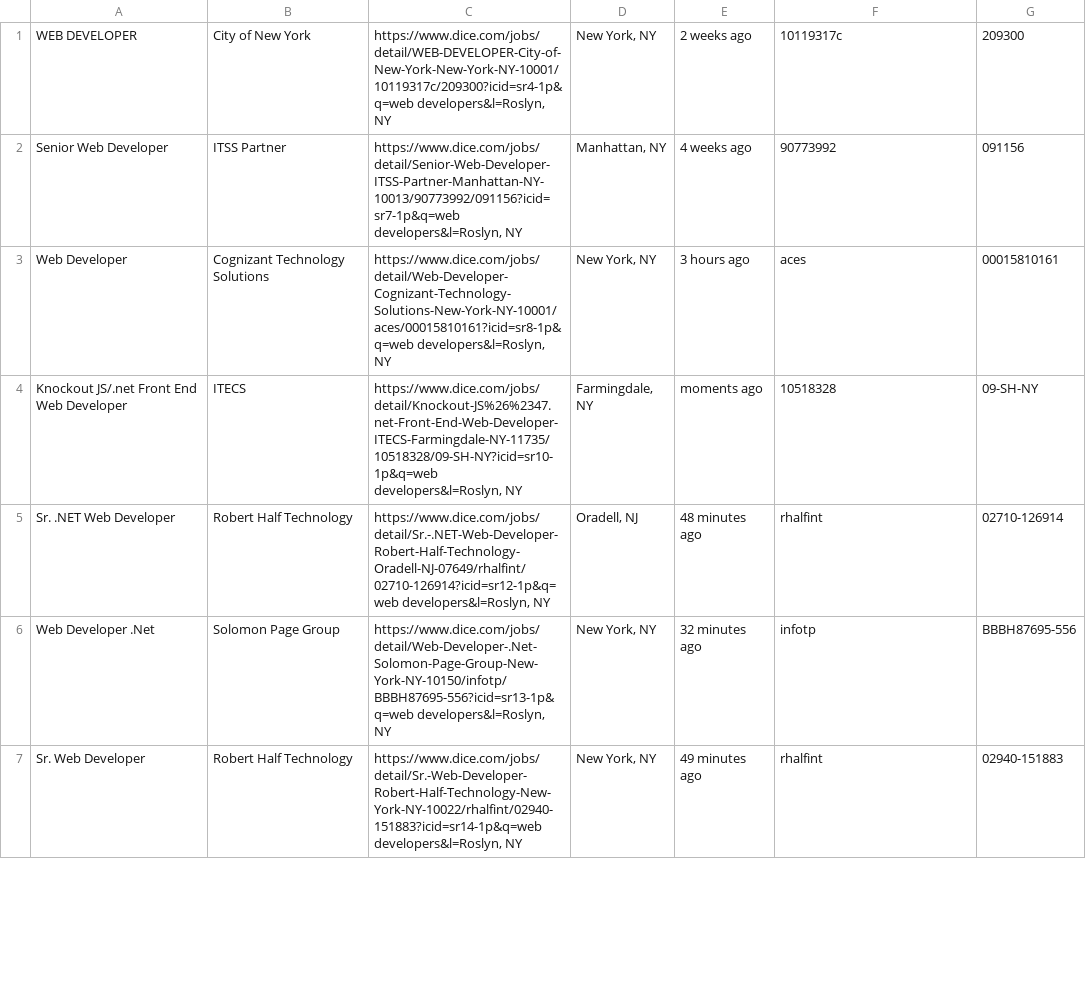
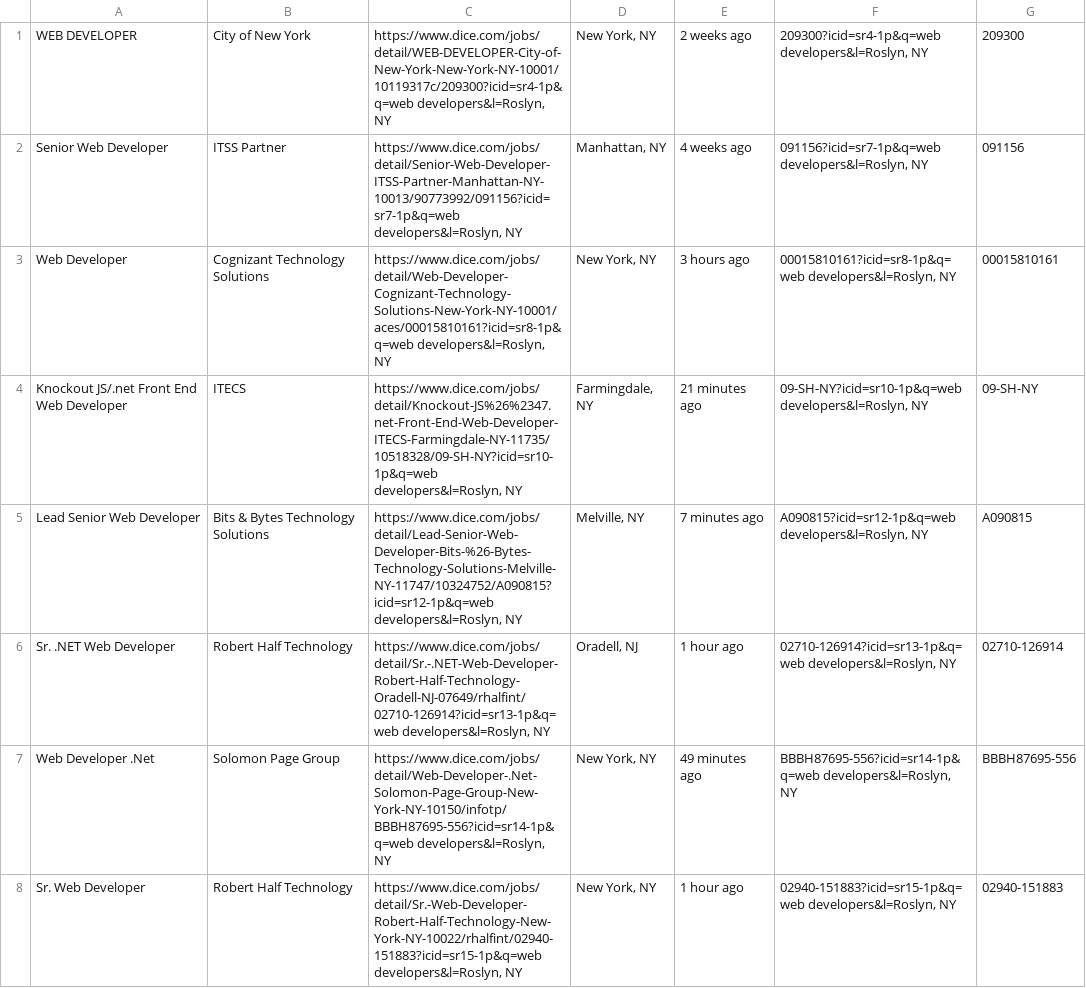
Before and after one commit to vikingeducation/assignment_web_scraper, a CSV file: dice_job_directory.csv, drawn as a sheet; only a part is shown; the diff covers the shown part only.

```diff
--- a/dice_job_directory.csv
+++ b/dice_job_directory.csv
@@ -1,7 +1,8 @@
-WEB DEVELOPER,City of New York,"https://www.dice.com/jobs/detail/WEB-DEVELOPER-City-of-New-York-New-York-NY-10001/10119317c/209300?icid=sr4-1p&q=web developers&l=Roslyn, NY","New York, NY",2 weeks ago,10119317c,209300
-Senior Web Developer,ITSS Partner,"https://www.dice.com/jobs/detail/Senior-Web-Developer-ITSS-Partner-Manhattan-NY-10013/90773992/091156?icid=sr7-1p&q=web developers&l=Roslyn, NY","Manhattan, NY",4 weeks ago,90773992,091156
-Web Developer,Cognizant Technology Solutions,"https://www.dice.com/jobs/detail/Web-Developer-Cognizant-Technology-Solutions-New-York-NY-10001/aces/00015810161?icid=sr8-1p&q=web developers&l=Roslyn, NY","New York, NY",3 hours ago,aces,00015810161
-Knockout JS/.net Front End Web Developer,ITECS,"https://www.dice.com/jobs/detail/Knockout-JS%26%2347.net-Front-End-Web-Developer-ITECS-Farmingdale-NY-11735/10518328/09-SH-NY?icid=sr10-1p&q=web developers&l=Roslyn, NY","Farmingdale, NY",moments ago,10518328,09-SH-NY
-Sr. .NET Web Developer,Robert Half Technology,"https://www.dice.com/jobs/detail/Sr.-.NET-Web-Developer-Robert-Half-Technology-Oradell-NJ-07649/rhalfint/02710-126914?icid=sr12-1p&q=web developers&l=Roslyn, NY","Oradell, NJ",48 minutes ago,rhalfint,02710-126914
-Web Developer .Net,Solomon Page Group,"https://www.dice.com/jobs/detail/Web-Developer-.Net-Solomon-Page-Group-New-York-NY-10150/infotp/BBBH87695-556?icid=sr13-1p&q=web developers&l=Roslyn, NY","New York, NY",32 minutes ago,infotp,BBBH87695-556
-Sr. Web Developer,Robert Half Technology,"https://www.dice.com/jobs/detail/Sr.-Web-Developer-Robert-Half-Technology-New-York-NY-10022/rhalfint/02940-151883?icid=sr14-1p&q=web developers&l=Roslyn, NY","New York, NY",49 minutes ago,rhalfint,02940-151883
+WEB DEVELOPER,City of New York,"https://www.dice.com/jobs/detail/WEB-DEVELOPER-City-of-New-York-New-York-NY-10001/10119317c/209300?icid=sr4-1p&q=web developers&l=Roslyn, NY","New York, NY",2 weeks ago,"209300?icid=sr4-1p&q=web developers&l=Roslyn, NY",209300
+Senior Web Developer,ITSS Partner,"https://www.dice.com/jobs/detail/Senior-Web-Developer-ITSS-Partner-Manhattan-NY-10013/90773992/091156?icid=sr7-1p&q=web developers&l=Roslyn, NY","Manhattan, NY",4 weeks ago,"091156?icid=sr7-1p&q=web developers&l=Roslyn, NY",091156
+Web Developer,Cognizant Technology Solutions,"https://www.dice.com/jobs/detail/Web-Developer-Cognizant-Technology-Solutions-New-York-NY-10001/aces/00015810161?icid=sr8-1p&q=web developers&l=Roslyn, NY","New York, NY",3 hours ago,"00015810161?icid=sr8-1p&q=web developers&l=Roslyn, NY",00015810161
+Knockout JS/.net Front End Web Developer,ITECS,"https://www.dice.com/jobs/detail/Knockout-JS%26%2347.net-Front-End-Web-Developer-ITECS-Farmingdale-NY-11735/10518328/09-SH-NY?icid=sr10-1p&q=web developers&l=Roslyn, NY","Farmingdale, NY",21 minutes ago,"09-SH-NY?icid=sr10-1p&q=web developers&l=Roslyn, NY",09-SH-NY
+Lead Senior Web Developer,Bits & Bytes Technology Solutions,"https://www.dice.com/jobs/detail/Lead-Senior-Web-Developer-Bits-%26-Bytes-Technology-Solutions-Melville-NY-11747/10324752/A090815?icid=sr12-1p&q=web developers&l=Roslyn, NY","Melville, NY",7 minutes ago,"A090815?icid=sr12-1p&q=web developers&l=Roslyn, NY",A090815
+Sr. .NET Web Developer,Robert Half Technology,"https://www.dice.com/jobs/detail/Sr.-.NET-Web-Developer-Robert-Half-Technology-Oradell-NJ-07649/rhalfint/02710-126914?icid=sr13-1p&q=web developers&l=Roslyn, NY","Oradell, NJ",1 hour ago,"02710-126914?icid=sr13-1p&q=web developers&l=Roslyn, NY",02710-126914
+Web Developer .Net,Solomon Page Group,"https://www.dice.com/jobs/detail/Web-Developer-.Net-Solomon-Page-Group-New-York-NY-10150/infotp/BBBH87695-556?icid=sr14-1p&q=web developers&l=Roslyn, NY","New York, NY",49 minutes ago,"BBBH87695-556?icid=sr14-1p&q=web developers&l=Roslyn, NY",BBBH87695-556
+Sr. Web Developer,Robert Half Technology,"https://www.dice.com/jobs/detail/Sr.-Web-Developer-Robert-Half-Technology-New-York-NY-10022/rhalfint/02940-151883?icid=sr15-1p&q=web developers&l=Roslyn, NY","New York, NY",1 hour ago,"02940-151883?icid=sr15-1p&q=web developers&l=Roslyn, NY",02940-151883
```
Also changed, not shown: 1 added row, 2 removed rows and 68 edited cells elsewhere in this file, 1 other file.
